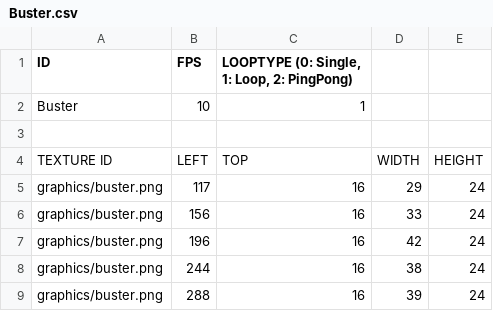
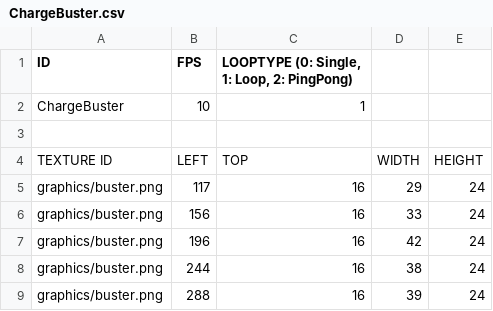
Before and after one commit to somersolt/MegaMan, a CSV file: MegamanX Bin/animations/ChargeBuster.csv (was MegamanX Bin/animations/Buster.csv), drawn as a sheet.

```diff
--- a/MegamanX Bin/animations/Buster.csv
+++ b/MegamanX Bin/animations/ChargeBuster.csv
@@ -1,3 +1,3 @@
 ID,FPS,"LOOPTYPE (0: Single, 1: Loop, 2: PingPong)",,
-Buster,10,1,,
+ChargeBuster,10,1,,
 ,,,,
```
Also changed, not shown: MegamanX Bin/animations/ChargeEffect.csv, 23 other files.
